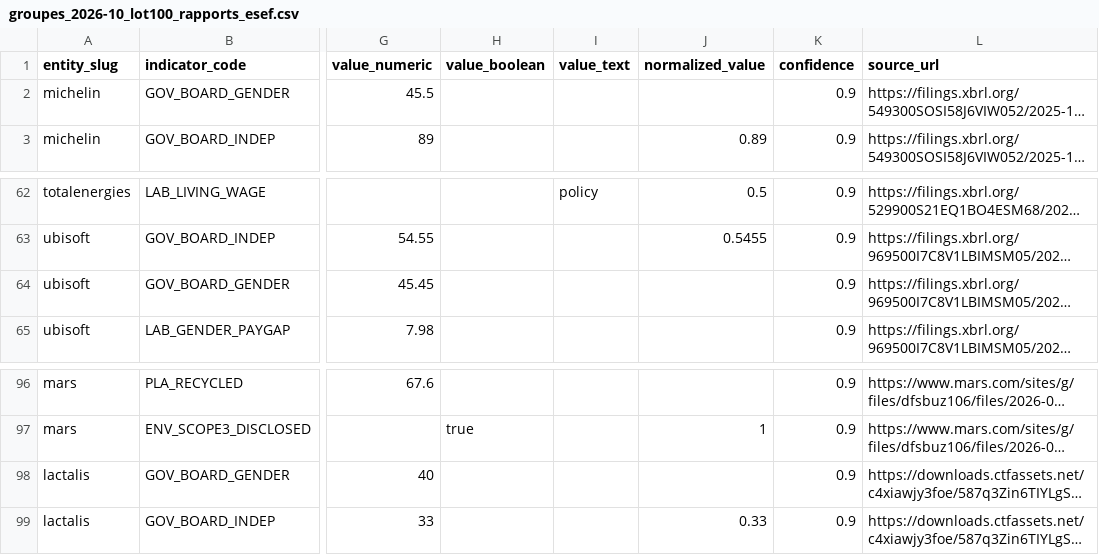
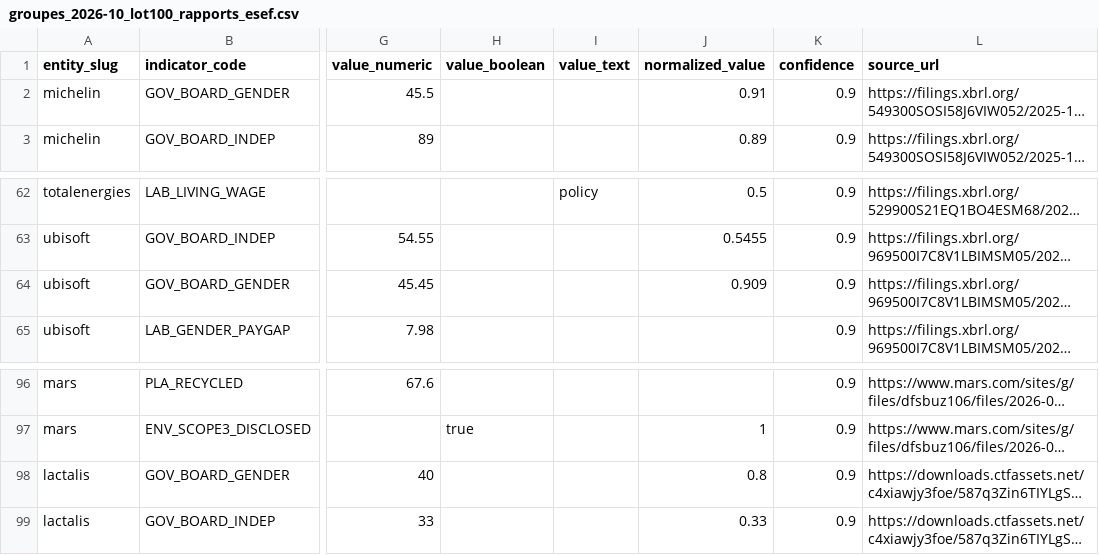
Before and after one commit to damienbalada/diams, a CSV file: pipeline/curated/groupes_2026-10_lot100_rapports_esef.csv, drawn as a sheet; only a part is shown, gaps mark what is left out; long unchanged cells end in …; the diff names each change by its address in the sheet, - before the commit and + after, or states it on an @@ line.

```diff
--- a/pipeline/curated/groupes_2026-10_lot100_rapports_esef.csv
+++ b/pipeline/curated/groupes_2026-10_lot100_rapports_esef.csv
-J2 (normalized_value): (empty)
+J2 (normalized_value): 0.91
-J64 (normalized_value): (empty)
+J64 (normalized_value): 0.909
-J98 (normalized_value): (empty)
+J98 (normalized_value): 0.8
```
Also changed, not shown: pipeline/curated/groupes_2026-10_lot103_rapports_groupes.csv, pipeline/curated/groupes_2026-10_lot105_nouvelles_tentatives.csv, 10 other files.
